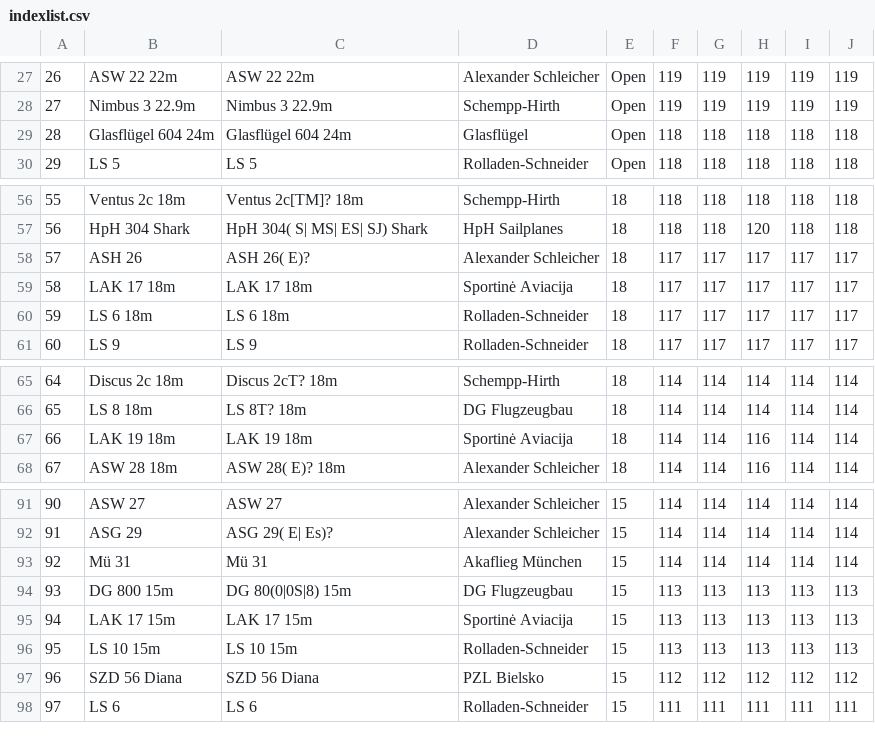
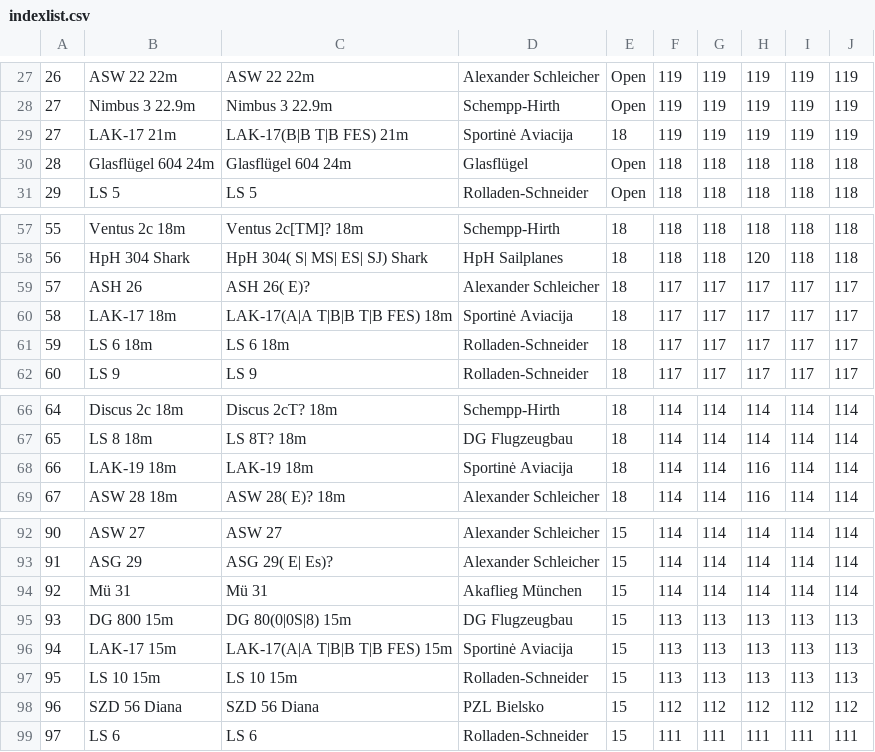
Before and after one commit to weglide/GliderList, a CSV file: indexlist.csv, drawn as a sheet; only a part is shown, gaps mark what is left out; addresses are those after the commit; the diff names each change by its address in the sheet, - before the commit and + after, or states it on an @@ line.

Commit message:
LAK-17 21m added

```diff
--- a/indexlist.csv
+++ b/indexlist.csv
+row 29: 27 | LAK-17 21m | LAK-17(B|B T|B FES) 21m | Sportinė Aviacija | 18 | 119 | 119 | 119 | 119 | 119
-B60: LAK 17 18m
+B60: LAK-17 18m
-C60: LAK 17 18m
+C60: LAK-17(A|A T|B|B T|B FES) 18m
-B68: LAK 19 18m
+B68: LAK-19 18m
-C68: LAK 19 18m
+C68: LAK-19 18m
-B96: LAK 17 15m
+B96: LAK-17 15m
-C96: LAK 17 15m
+C96: LAK-17(A|A T|B|B T|B FES) 15m
```
